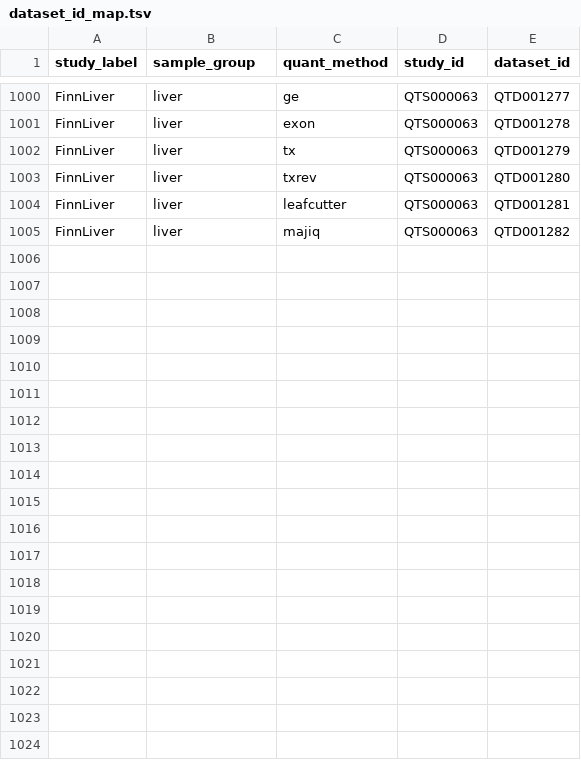
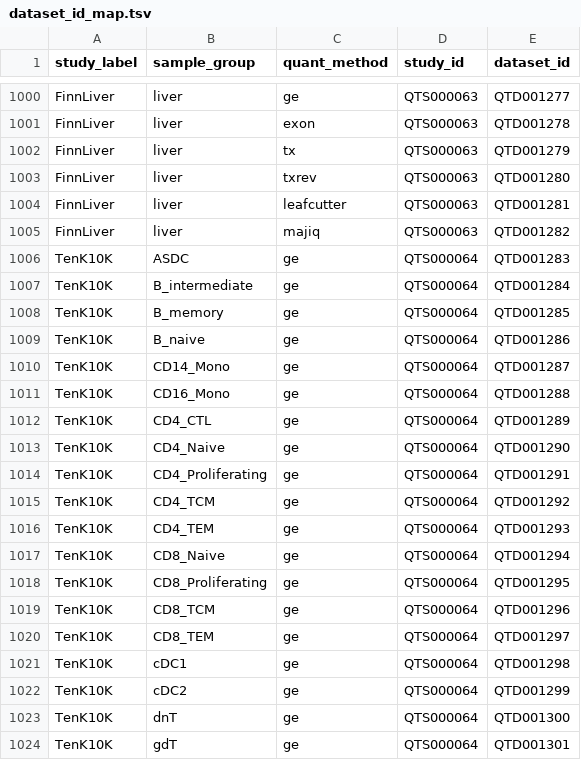
Before and after one commit to eQTL-Catalogue/eQTL-Catalogue-resources, a TSV file: data_tables/dataset_id_map.tsv, drawn as a sheet; only a part is shown, gaps mark what is left out; the diff covers the shown part only.

```diff
--- a/data_tables/dataset_id_map.tsv
+++ b/data_tables/dataset_id_map.tsv
@@ -1005 +1005,20 @@ FinnLiver	liver	leafcutter	QTS000063	QTD001281
 FinnLiver	liver	majiq	QTS000063	QTD001282
+TenK10K	ASDC	ge	QTS000064	QTD001283
+TenK10K	B_intermediate	ge	QTS000064	QTD001284
+TenK10K	B_memory	ge	QTS000064	QTD001285
+TenK10K	B_naive	ge	QTS000064	QTD001286
+TenK10K	CD14_Mono	ge	QTS000064	QTD001287
+TenK10K	CD16_Mono	ge	QTS000064	QTD001288
+TenK10K	CD4_CTL	ge	QTS000064	QTD001289
+TenK10K	CD4_Naive	ge	QTS000064	QTD001290
+TenK10K	CD4_Proliferating	ge	QTS000064	QTD001291
+TenK10K	CD4_TCM	ge	QTS000064	QTD001292
+TenK10K	CD4_TEM	ge	QTS000064	QTD001293
+TenK10K	CD8_Naive	ge	QTS000064	QTD001294
+TenK10K	CD8_Proliferating	ge	QTS000064	QTD001295
+TenK10K	CD8_TCM	ge	QTS000064	QTD001296
+TenK10K	CD8_TEM	ge	QTS000064	QTD001297
+TenK10K	cDC1	ge	QTS000064	QTD001298
+TenK10K	cDC2	ge	QTS000064	QTD001299
+TenK10K	dnT	ge	QTS000064	QTD001300
+TenK10K	gdT	ge	QTS000064	QTD001301
```
Also changed, not shown: 9 added rows elsewhere in this file, 1 other file.
